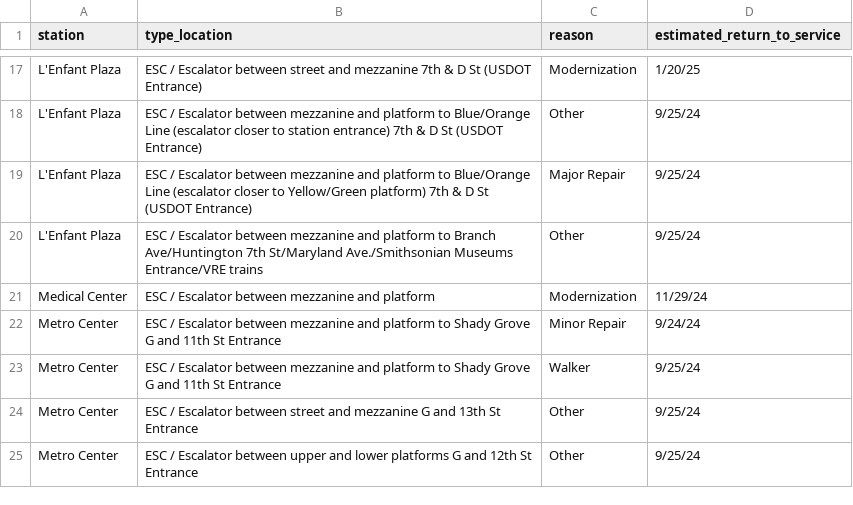
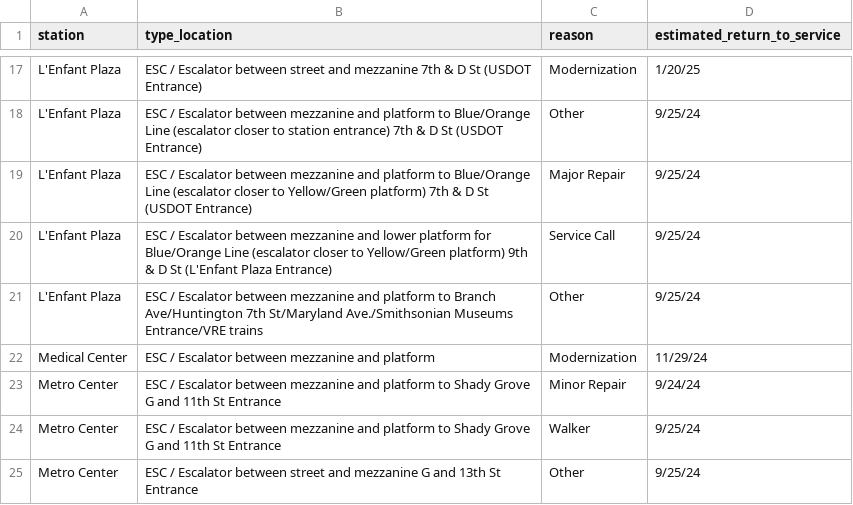
Before and after one commit to erxclau/wmata-elevators-escalators, a CSV file: outages.csv, drawn as a sheet; only a part is shown, gaps mark what is left out; the shorter side is filled out with more unchanged rows; the diff names each change by its address in the sheet, - before the commit and + after, or states it on an @@ line.

```diff
--- a/outages.csv
+++ b/outages.csv
+row 20: L'Enfant Plaza | ESC / Escalator between mezzanine and lower platform for Blue/Orange Line (escalator closer to Yellow/Green platform) 9th & D St (L'Enfant Plaza Entrance) | Service Call | 9/25/24
```
